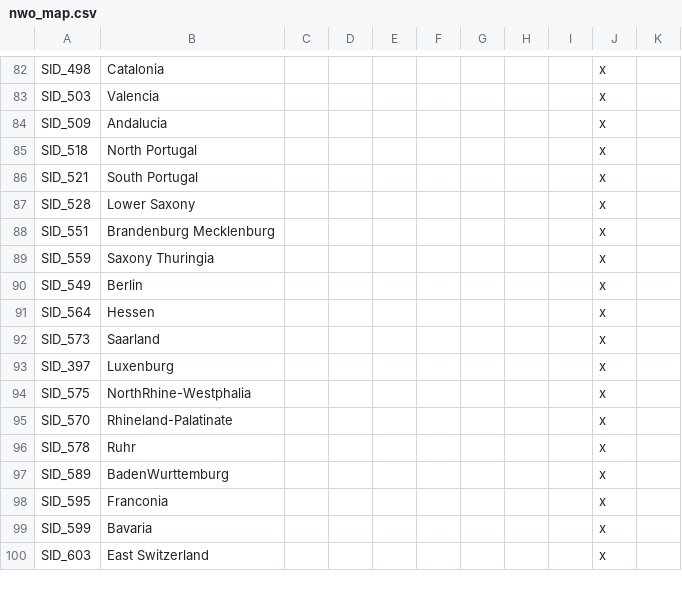
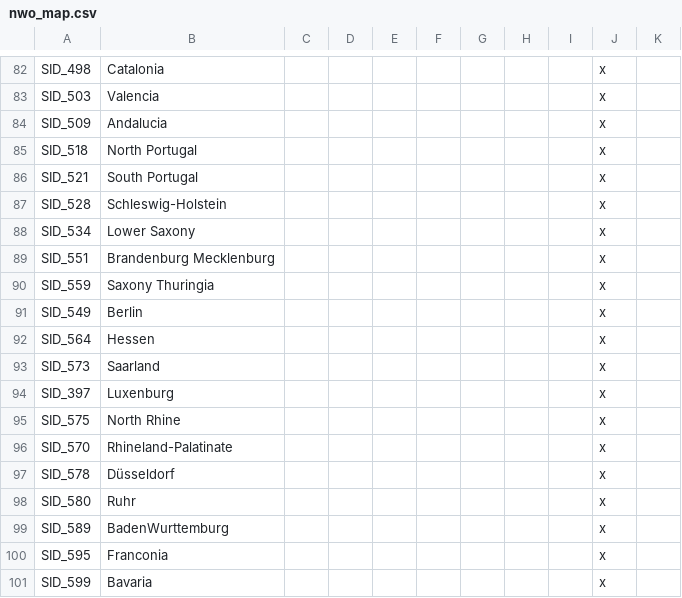
Before and after one commit to simsulla/nwomod, a CSV file: NWO/localisation/nwo_map.csv, drawn as a sheet; only a part is shown, gaps mark what is left out; the shorter side is filled out with more unchanged rows.

Commit message:
Hannover and additional Ruhr state in Germany #608

```diff
--- a/NWO/localisation/nwo_map.csv
+++ b/NWO/localisation/nwo_map.csv
@@ -86,3 +86,4 @@ SID_518;North Portugal;;;;;;;;x
 SID_521;South Portugal;;;;;;;;x
-SID_528;Lower Saxony;;;;;;;;x
+SID_528;Schleswig-Holstein;;;;;;;;x
+SID_534;Lower Saxony;;;;;;;;x
 SID_551;Brandenburg Mecklenburg;;;;;;;;x
@@ -93,5 +94,6 @@ SID_573;Saarland;;;;;;;;x
 SID_397;Luxenburg;;;;;;;;x
-SID_575;NorthRhine-Westphalia;;;;;;;;x
+SID_575;North Rhine;;;;;;;;x
 SID_570;Rhineland-Palatinate;;;;;;;;x
-SID_578;Ruhr;;;;;;;;x
+SID_578;Düsseldorf;;;;;;;;x
+SID_580;Ruhr;;;;;;;;x
 SID_589;BadenWurttemburg;;;;;;;;x
```
Also changed, not shown: 5 other files.
